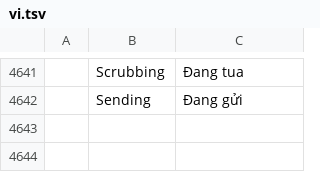
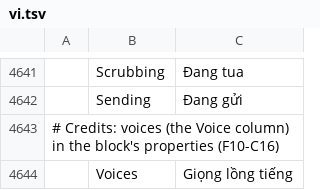
Before and after one commit to ubuntuokos/CinemaFundArchitecture4, a TSV file: i18n/vi.tsv, drawn as a sheet; only a part is shown, gaps mark what is left out; the diff names each change by its address in the sheet, - before the commit and + after, or states it on an @@ line.

```diff
--- a/i18n/vi.tsv
+++ b/i18n/vi.tsv
+row 4643: # Credits: voices (the Voice column) in the block's properties (F10-C16)
+row 4644:  | Voices | Giọng lồng tiếng
```
Also changed, not shown: i18n/bg.tsv, i18n/ka.tsv, 41 other files.
